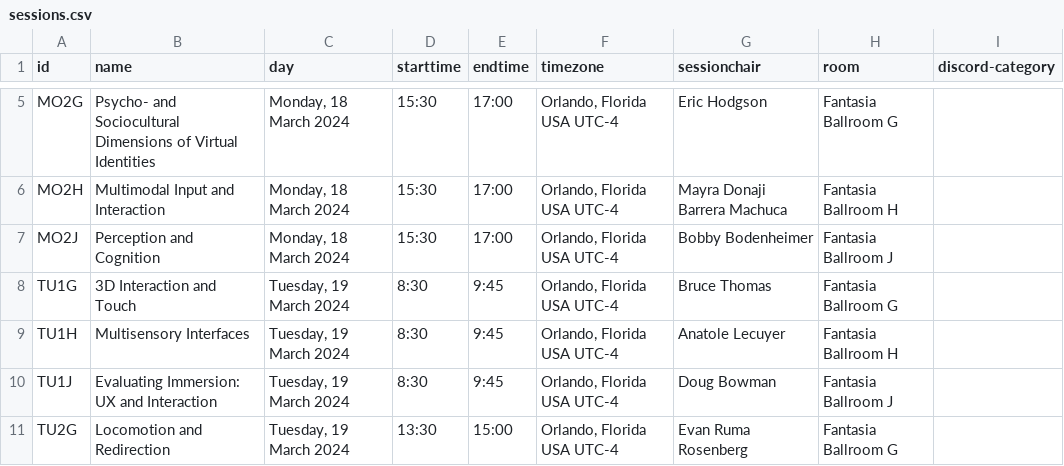
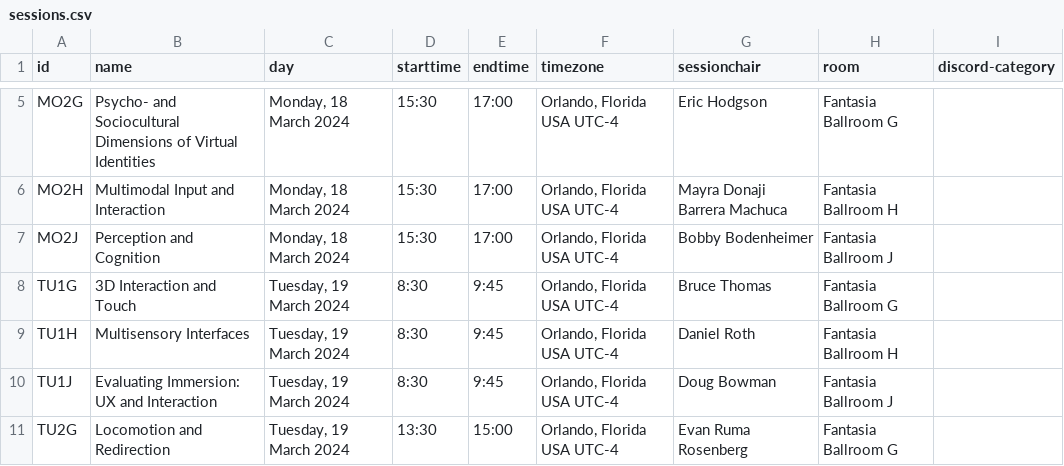
Before and after one commit to ieeevr/2024, a CSV file: _data/sessions.csv, drawn as a sheet; only a part is shown, gaps mark what is left out.

Commit message:
Awards and Session Chair Change

```diff
--- a/_data/sessions.csv
+++ b/_data/sessions.csv
@@ -8,3 +8,3 @@ MO2J,"Perception and Cognition","Monday, 18 March 2024",15:30,17:00,"Orlando, Fl
 TU1G,"3D Interaction and Touch","Tuesday, 19 March 2024",8:30,9:45,"Orlando, Florida USA UTC-4",Bruce Thomas,Fantasia Ballroom G,
-TU1H,"Multisensory Interfaces","Tuesday, 19 March 2024",8:30,9:45,"Orlando, Florida USA UTC-4",Anatole Lecuyer,Fantasia Ballroom H,
+TU1H,"Multisensory Interfaces","Tuesday, 19 March 2024",8:30,9:45,"Orlando, Florida USA UTC-4",Daniel Roth,Fantasia Ballroom H,
 TU1J,"Evaluating Immersion: UX and Interaction","Tuesday, 19 March 2024",8:30,9:45,"Orlando, Florida USA UTC-4",Doug Bowman,Fantasia Ballroom J,
```
Also changed, not shown: 15 other files.
